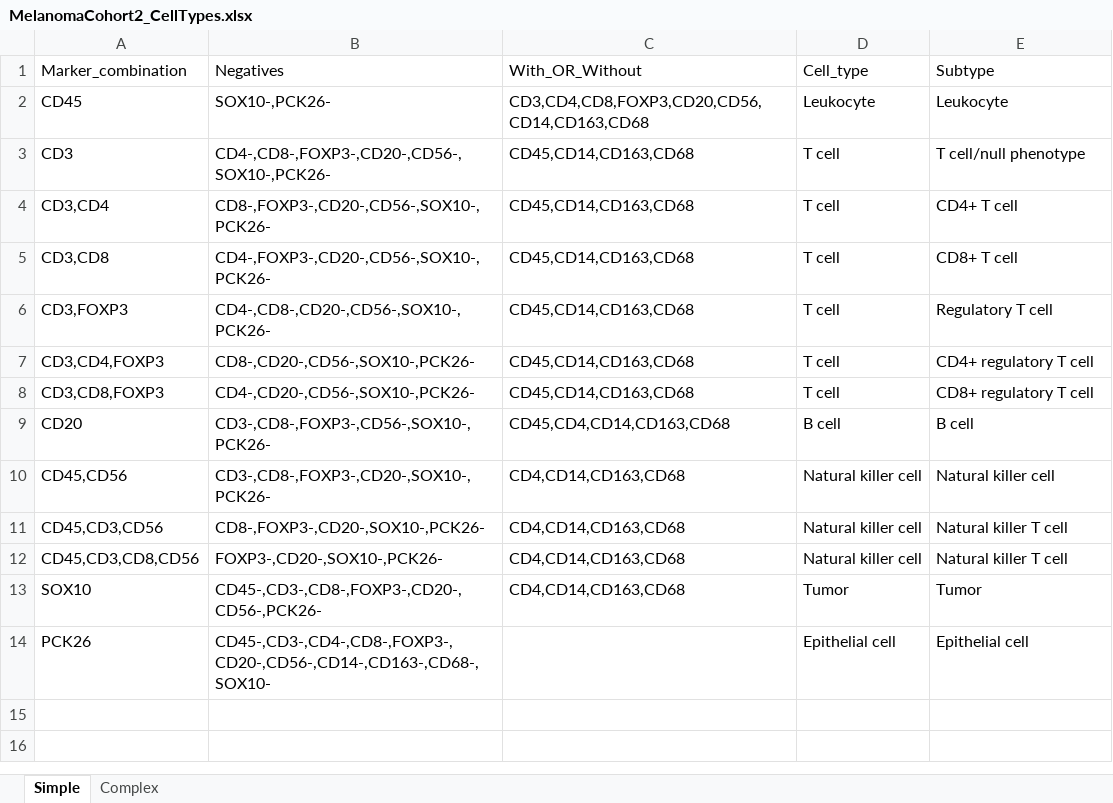
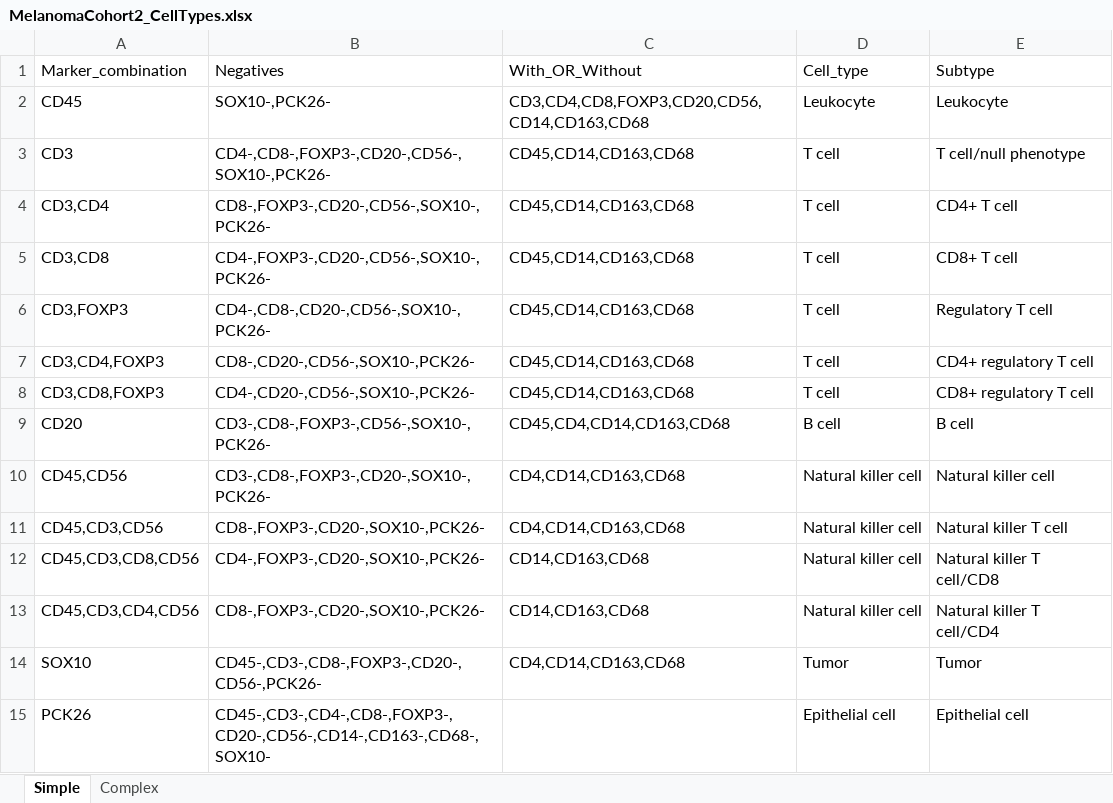
Before and after one commit to soccin/Melanoma_IL2__Final-Cohort2, an Excel workbook: meta/MelanomaCohort2_CellTypes.xlsx, sheet Simple, drawn as a sheet; values as stored, in another font and other column widths than the file's, no borders; the diff names each change by its address in the sheet, - before the commit and + after, or states it on an @@ line.

```diff
--- a/meta/MelanomaCohort2_CellTypes.xlsx (sheet Simple)
+++ b/meta/MelanomaCohort2_CellTypes.xlsx (sheet Simple)
-B12: FOXP3-,CD20-,SOX10-,PCK26-
+B12: CD4-,FOXP3-,CD20-,SOX10-,PCK26-
-C12: CD4,CD14,CD163,CD68
+C12: CD14,CD163,CD68
-E12: Natural killer T cell
+E12: Natural killer T cell/CD8
+row 13: CD45,CD3,CD4,CD56 | CD8-,FOXP3-,CD20-,SOX10-,PCK26- | CD14,CD163,CD68 | Natural killer cell | Natural killer T cell/CD4
```
Also changed, not shown: meta/MelanomaCohort2_FOVannotations.xlsx, 4 other files.
